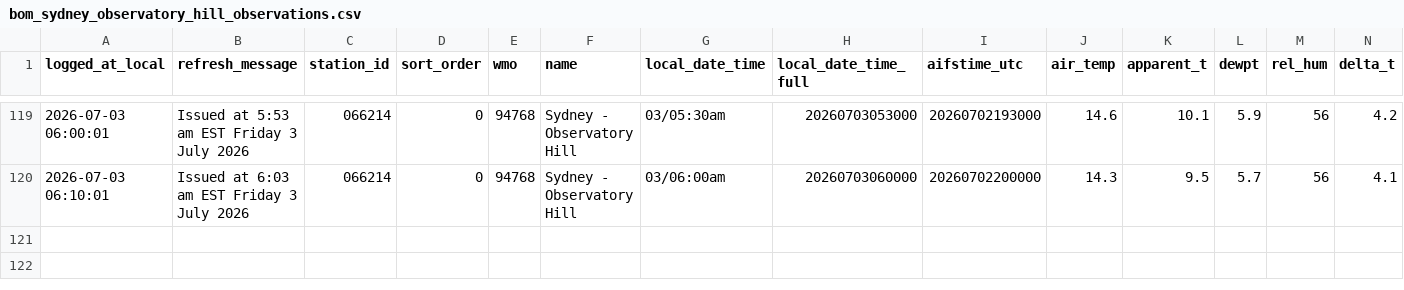
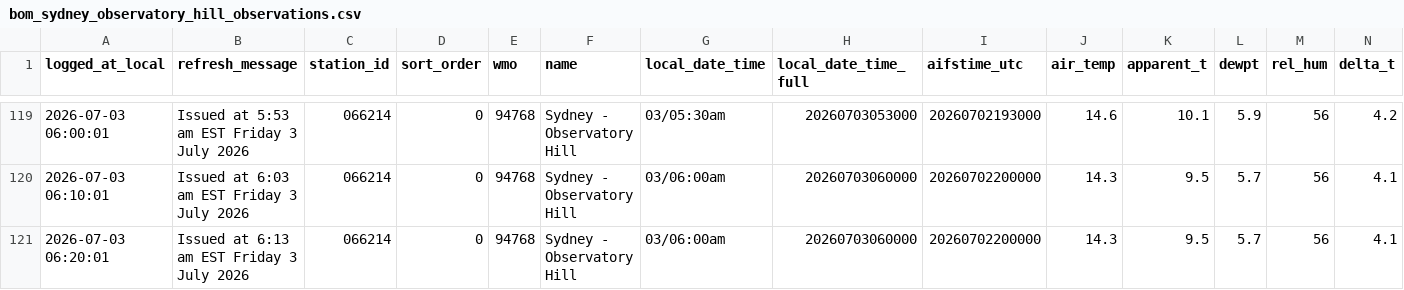
Before and after one commit to shiualan/BOM, a CSV file: bom_sydney_observatory_hill_observations.csv, drawn as a sheet; only a part is shown, gaps mark what is left out; rows hold the shown columns only; the diff names each change by its address in the sheet, - before the commit and + after, or states it on an @@ line.

Commit message:
Issued at  6:13 am EST Friday  3 July 2026

```diff
--- a/bom_sydney_observatory_hill_observations.csv
+++ b/bom_sydney_observatory_hill_observations.csv
+row 121: 2026-07-03 06:20:01 | Issued at 6:13 am EST Friday 3 July 2026 | 066214 | 0 | 94768 | Sydney - Observatory Hill | 03/06:00am | 20260703060000 | 20260702200000 | 14.3 | 9.5 | 5.7 | 56 | 4.1
```
Also changed, not shown: 3 other files.
